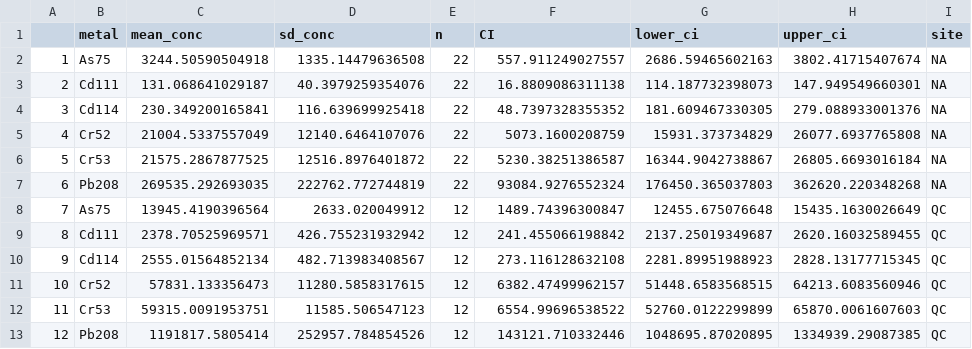
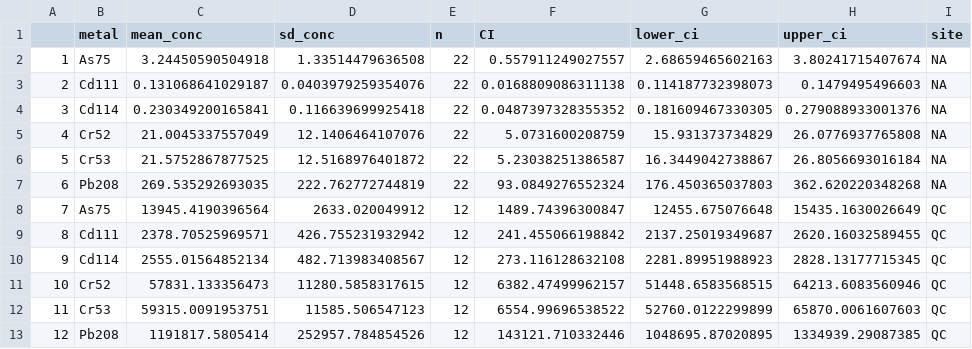
Before and after one commit to sherbaka/ICPMSArielle, a CSV file: Data/AVG_conc.csv, drawn as a sheet.

```diff
--- a/Data/AVG_conc.csv
+++ b/Data/AVG_conc.csv
@@ -1,8 +1,8 @@
 "","metal","mean_conc","sd_conc","n","CI","lower_ci","upper_ci","site"
-"1","As75",3244.50590504918,1335.14479636508,22,557.911249027557,2686.59465602163,3802.41715407674,"NA"
-"2","Cd111",131.068641029187,40.3979259354076,22,16.8809086311138,114.187732398073,147.949549660301,"NA"
-"3","Cd114",230.349200165841,116.639699925418,22,48.7397328355352,181.609467330305,279.088933001376,"NA"
-"4","Cr52",21004.5337557049,12140.6464107076,22,5073.1600208759,15931.373734829,26077.6937765808,"NA"
-"5","Cr53",21575.2867877525,12516.8976401872,22,5230.38251386587,16344.9042738867,26805.6693016184,"NA"
-"6","Pb208",269535.292693035,222762.772744819,22,93084.9276552324,176450.365037803,362620.220348268,"NA"
+"1","As75",3.24450590504918,1.33514479636508,22,0.557911249027557,2.68659465602163,3.80241715407674,"NA"
+"2","Cd111",0.131068641029187,0.0403979259354076,22,0.0168809086311138,0.114187732398073,0.1479495496603,"NA"
+"3","Cd114",0.230349200165841,0.116639699925418,22,0.0487397328355352,0.181609467330305,0.279088933001376,"NA"
+"4","Cr52",21.0045337557049,12.1406464107076,22,5.0731600208759,15.931373734829,26.0776937765808,"NA"
+"5","Cr53",21.5752867877525,12.5168976401872,22,5.23038251386587,16.3449042738867,26.8056693016184,"NA"
+"6","Pb208",269.535292693035,222.762772744819,22,93.0849276552324,176.450365037803,362.620220348268,"NA"
 "7","As75",13945.4190396564,2633.020049912,12,1489.74396300847,12455.675076648,15435.1630026649,"QC"
```
Also changed, not shown: Data/AA_Data.csv, Data/AVG_concSITE.csv, 11 other files.
